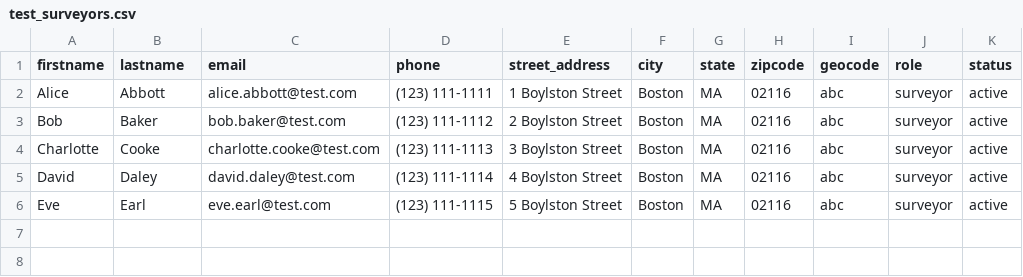
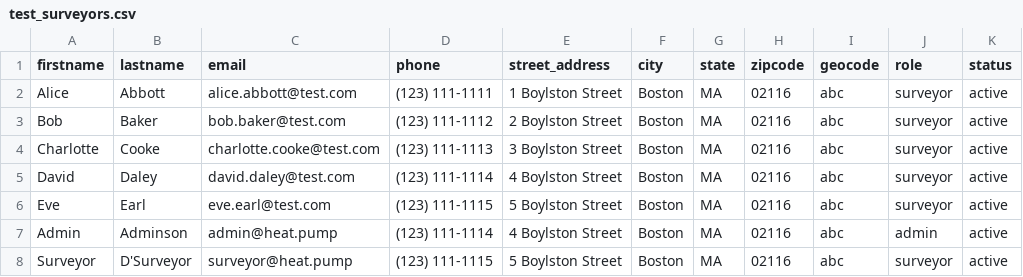
Before and after one commit to codeforboston/urban-league-heat-pump-accelerator, a CSV file: backend/lib/seeds/test_surveyors.csv, drawn as a sheet; the diff names each change by its address in the sheet, - before the commit and + after, or states it on an @@ line.

```diff
--- a/backend/lib/seeds/test_surveyors.csv
+++ b/backend/lib/seeds/test_surveyors.csv
+row 7: Admin | Adminson | admin@heat.pump | (123) 111-1114 | 4 Boylston Street | Boston | MA | 02116 | abc | admin | active
+row 8: Surveyor | D'Surveyor | surveyor@heat.pump | (123) 111-1115 | 5 Boylston Street | Boston | MA | 02116 | abc | surveyor | active
```
Also changed, not shown: 15 other files.
